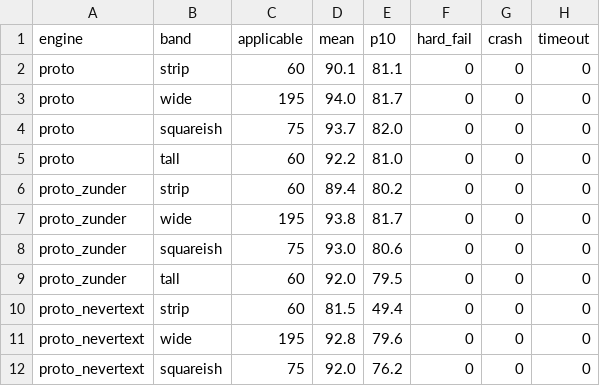
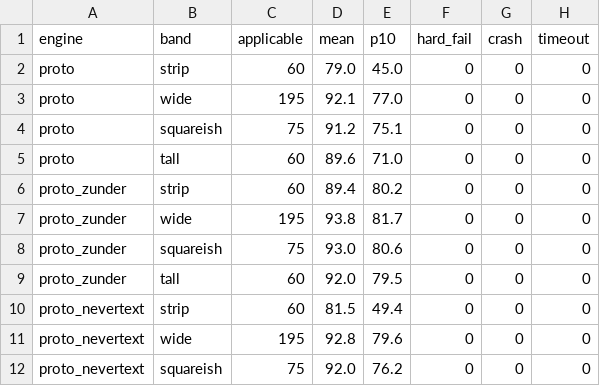
Before and after one commit to Rishi0620/chameleon-team, a CSV file: design/debate/bench/scoreboard_by_band.csv, drawn as a sheet; only a part is shown.

```diff
--- a/design/debate/bench/scoreboard_by_band.csv
+++ b/design/debate/bench/scoreboard_by_band.csv
@@ -1,6 +1,6 @@
 engine,band,applicable,mean,p10,hard_fail,crash,timeout
-proto,strip,60,90.1,81.1,0,0,0
-proto,wide,195,94.0,81.7,0,0,0
-proto,squareish,75,93.7,82.0,0,0,0
-proto,tall,60,92.2,81.0,0,0,0
+proto,strip,60,79.0,45.0,0,0,0
+proto,wide,195,92.1,77.0,0,0,0
+proto,squareish,75,91.2,75.1,0,0,0
+proto,tall,60,89.6,71.0,0,0,0
 proto_zunder,strip,60,89.4,80.2,0,0,0
```
Also changed, not shown: design/debate/bench/scoreboard.csv, design/debate/bench/scoreboard_cases.csv, 12 other files.
